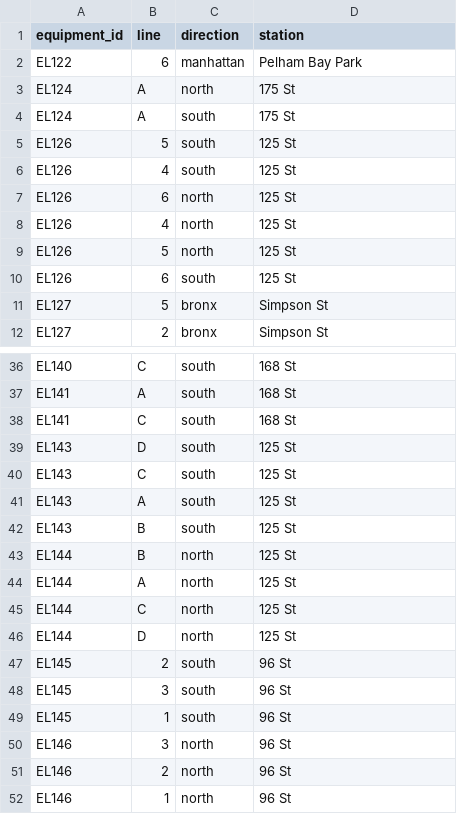
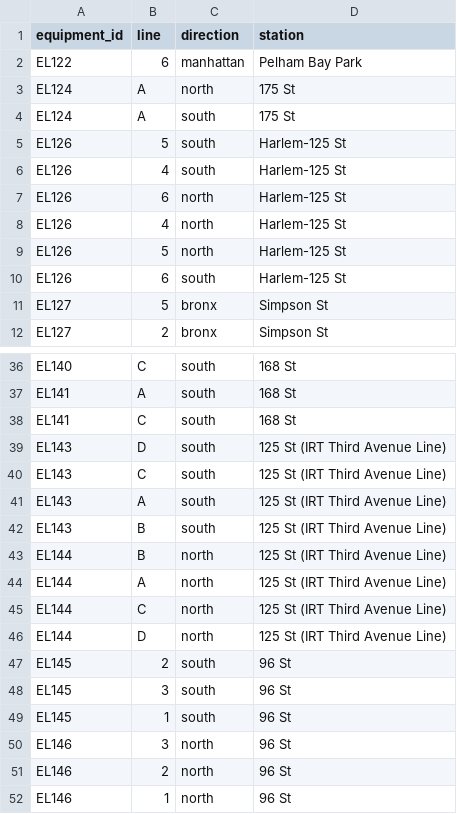
Before and after one commit to tsdataclinic/mta, a CSV file: data/processed/stationgraph/elevator_to_line_dir_station.csv, drawn as a sheet; only a part is shown, gaps mark what is left out.

```diff
--- a/data/processed/stationgraph/elevator_to_line_dir_station.csv
+++ b/data/processed/stationgraph/elevator_to_line_dir_station.csv
@@ -4,8 +4,8 @@ EL124,A,north,175 St
 EL124,A,south,175 St
-EL126,5,south,125 St
-EL126,4,south,125 St
-EL126,6,north,125 St
-EL126,4,north,125 St
-EL126,5,north,125 St
-EL126,6,south,125 St
+EL126,5,south,Harlem-125 St
+EL126,4,south,Harlem-125 St
+EL126,6,north,Harlem-125 St
+EL126,4,north,Harlem-125 St
+EL126,5,north,Harlem-125 St
+EL126,6,south,Harlem-125 St
 EL127,5,bronx,Simpson St
@@ -38,10 +38,10 @@ EL141,A,south,168 St
 EL141,C,south,168 St
-EL143,D,south,125 St
-EL143,C,south,125 St
-EL143,A,south,125 St
-EL143,B,south,125 St
-EL144,B,north,125 St
-EL144,A,north,125 St
-EL144,C,north,125 St
-EL144,D,north,125 St
+EL143,D,south,125 St (IRT Third Avenue Line)
+EL143,C,south,125 St (IRT Third Avenue Line)
+EL143,A,south,125 St (IRT Third Avenue Line)
+EL143,B,south,125 St (IRT Third Avenue Line)
+EL144,B,north,125 St (IRT Third Avenue Line)
+EL144,A,north,125 St (IRT Third Avenue Line)
+EL144,C,north,125 St (IRT Third Avenue Line)
+EL144,D,north,125 St (IRT Third Avenue Line)
 EL145,2,south,96 St
```
Also changed, not shown: data/processed/stationgraph/edgelist_w_pid.csv, data/processed/stationgraph/elevator-importance.csv, 9 other files.
